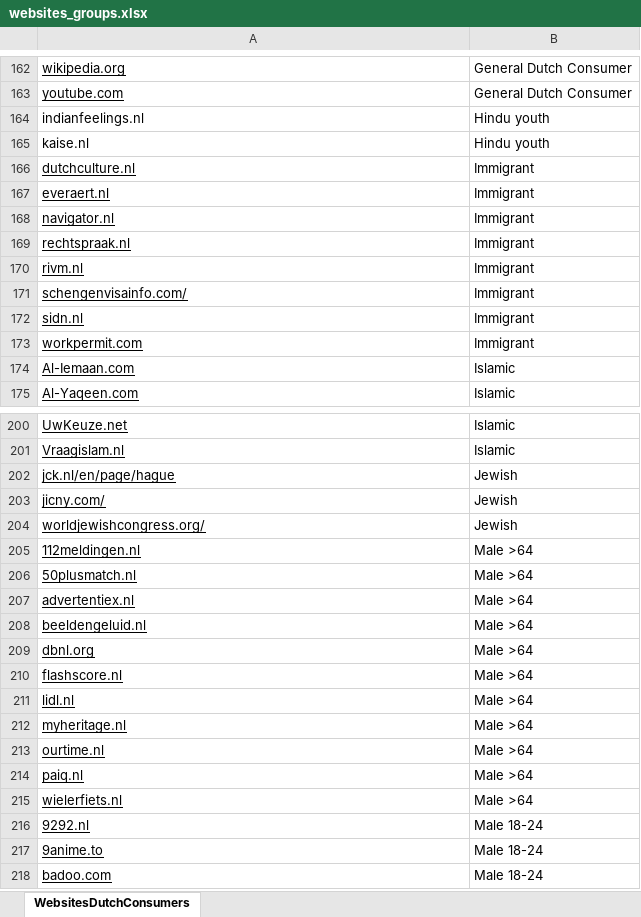
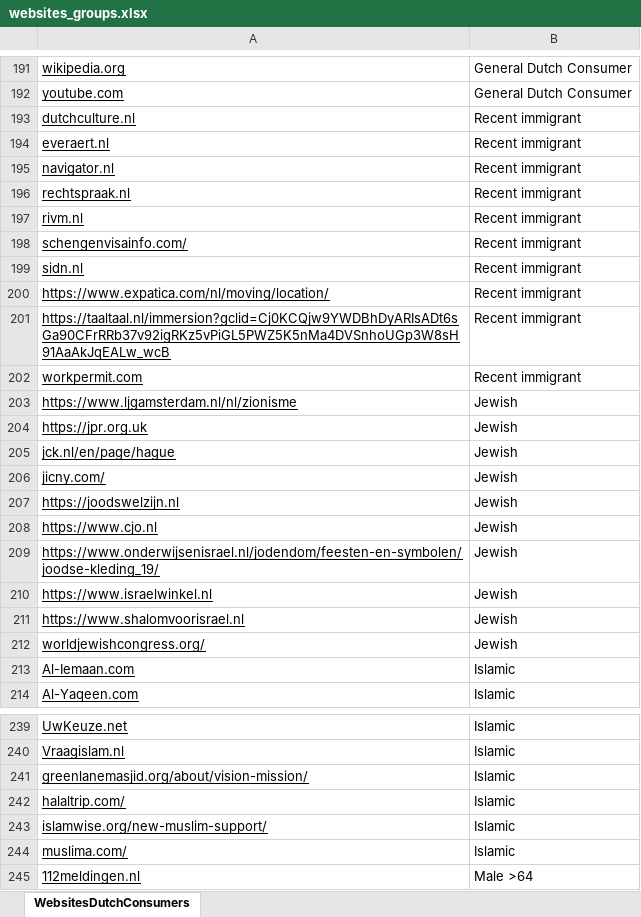
Before and after one commit to maastrichtlawtech/persona-training-scripts, an Excel workbook: websites_groups.xlsx, sheet WebsitesDutchConsumers, drawn as a sheet; only a part is shown, gaps mark what is left out; the shorter side is filled out with more unchanged rows; values as stored, in another font and other column widths than the file's, no borders; removed rows and columns are numbered as before the commit, all else as after; the diff covers the shown part only; the diff names each change by its address in the sheet, - before the commit and + after, or states it on an @@ line.

```diff
--- a/websites_groups.xlsx (sheet WebsitesDutchConsumers)
+++ b/websites_groups.xlsx (sheet WebsitesDutchConsumers)
-row 164: indianfeelings.nl | Hindu youth
-row 165: kaise.nl | Hindu youth
-B193:B199: Immigrant
+B193:B199: Recent immigrant
+row 200: https://www.expatica.com/nl/moving/location/ | Recent immigrant
+row 201: https://taaltaal.nl/immersion?gclid=Cj0KCQjw9YWDBhDyARIsADt6sGa90CFrRRb37v92igRKz5vPiGL5PWZ5K5nMa4DVSnhoUGp3W8sH91AaAkJqEALw_wcB | Recent immigrant
-B202: Immigrant
+B202: Recent immigrant
+row 203: https://www.ljgamsterdam.nl/nl/zionisme | Jewish
+row 204: https://jpr.org.uk | Jewish
@@ row 202 moved to row 205: jck.nl/en/page/hague @@
@@ row 203 moved to row 206: jicny.com/ @@
+row 207: https://joodswelzijn.nl | Jewish
+row 208: https://www.cjo.nl | Jewish
+row 209: https://www.onderwijsenisrael.nl/jodendom/feesten-en-symbolen/joodse-kleding_19/ | Jewish
+row 210: https://www.israelwinkel.nl | Jewish
+row 211: https://www.shalomvoorisrael.nl | Jewish
@@ row 204 moved to row 212: worldjewishcongress.org/ @@
+row 241: greenlanemasjid.org/about/vision-mission/ | Islamic
+row 242: halaltrip.com/ | Islamic
+row 243: islamwise.org/new-muslim-support/ | Islamic
+row 244: muslima.com/ | Islamic
```
Also changed, not shown: 65 added rows, 7 removed rows, 5 edited cells and cell formats elsewhere in this sheet, 31 other files.
